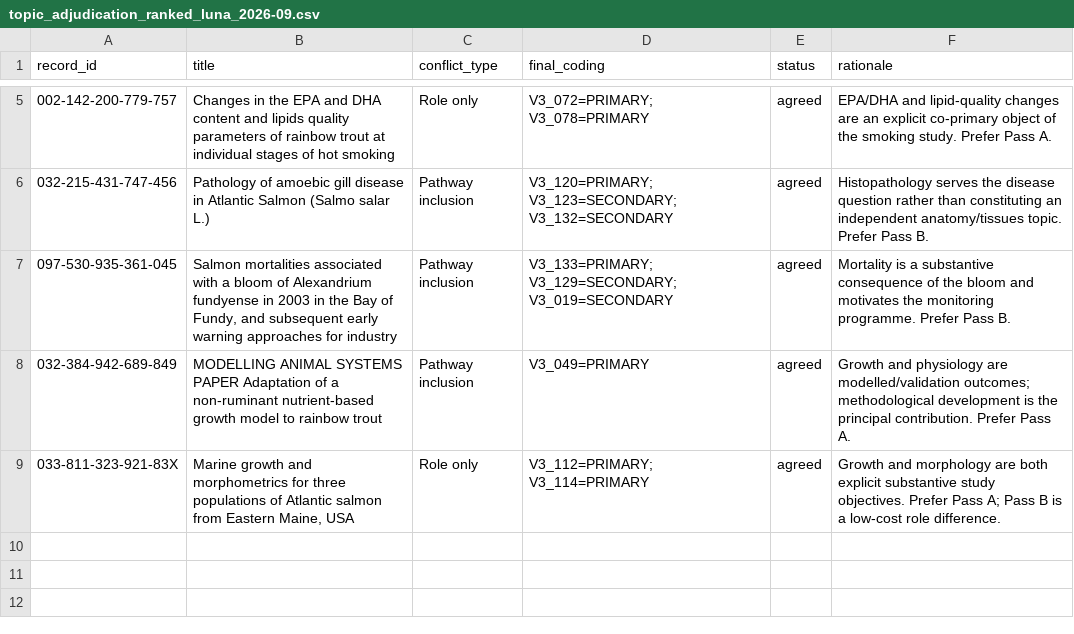
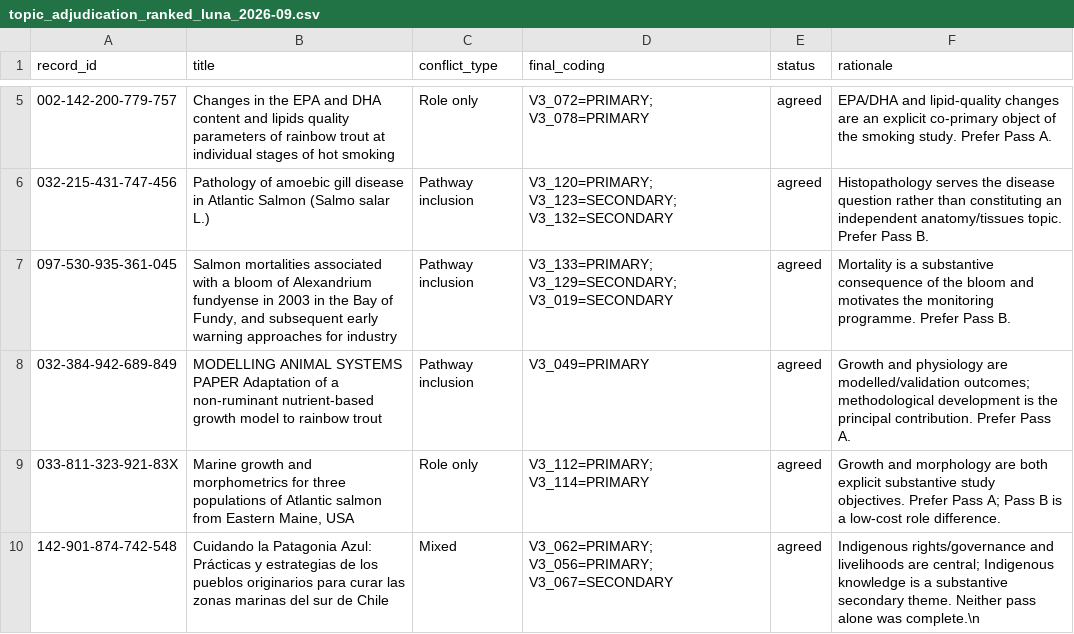
Before and after one commit to thesalmonandthetomato/LivingEvidenceMap, a CSV file: docs/topic_adjudication_ranked_luna_2026-09.csv, drawn as a sheet; only a part is shown, gaps mark what is left out.

Commit message:
Record Patagonia ranked Luna adjudication

```diff
--- a/docs/topic_adjudication_ranked_luna_2026-09.csv
+++ b/docs/topic_adjudication_ranked_luna_2026-09.csv
@@ -9 +9,2 @@ record_id,title,conflict_type,final_coding,status,rationale
 033-811-323-921-83X,"Marine growth and morphometrics for three populations of Atlantic salmon from Eastern Maine, USA","Role only","V3_112=PRIMARY; V3_114=PRIMARY","agreed","Growth and morphology are both explicit substantive study objectives. Prefer Pass A; Pass B is a low-cost role difference."
+142-901-874-742-548,"Cuidando la Patagonia Azul: Prácticas y estrategias de los pueblos originarios para curar las zonas marinas del sur de Chile","Mixed","V3_062=PRIMARY; V3_056=PRIMARY; V3_067=SECONDARY","agreed","Indigenous rights/governance and livelihoods are central; Indigenous knowledge is a substantive secondary theme. Neither pass alone was complete."\n
```
